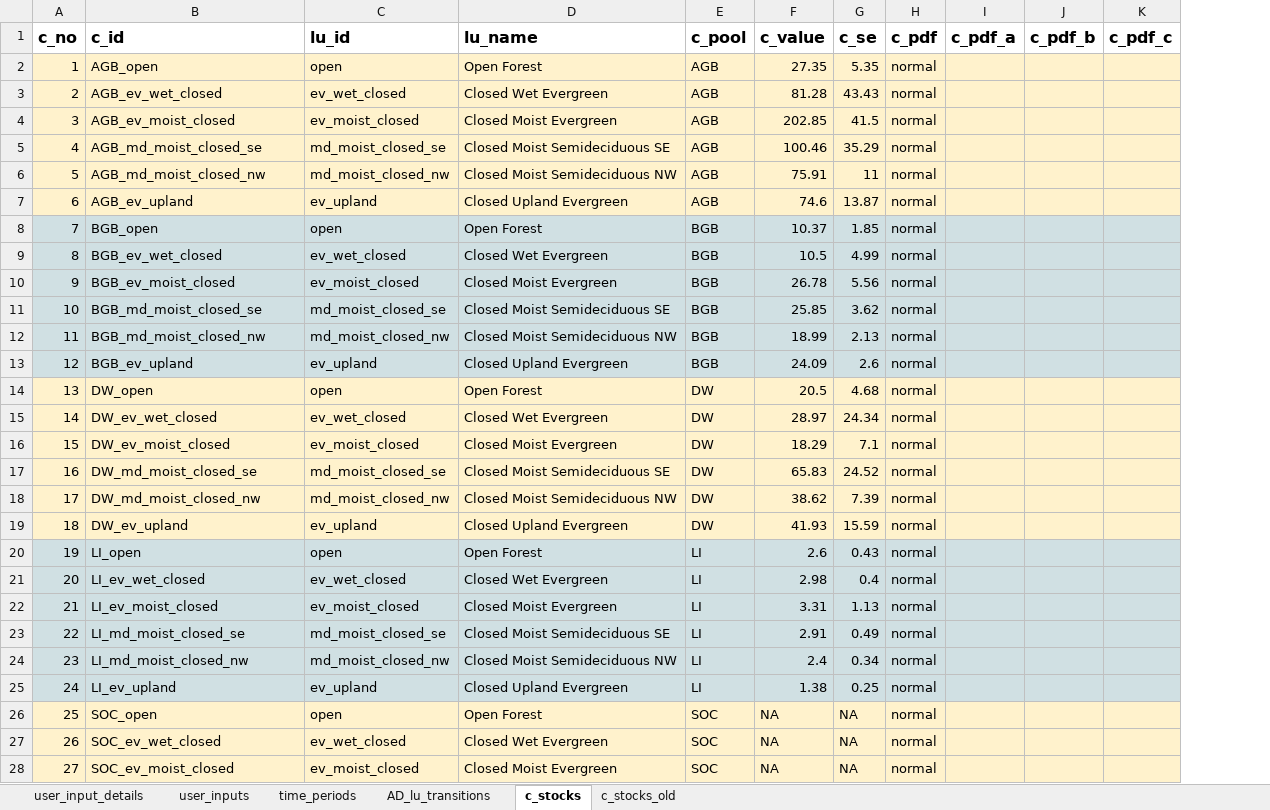
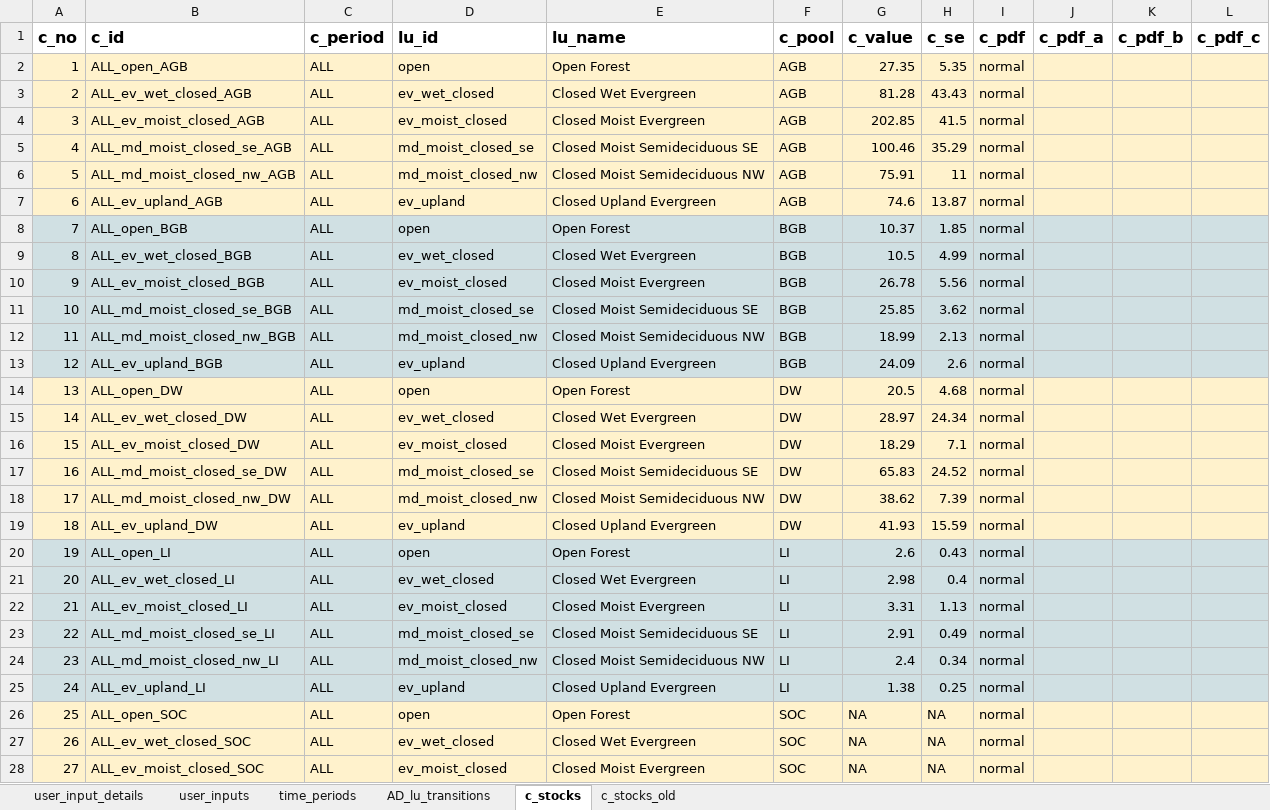
Before and after one commit to openforis/mocaredd, an Excel workbook: inst/extdata/example1.xlsx, sheet c_stocks, drawn as a sheet; only a part is shown; values as stored, in another font and other column widths than the file's, no borders; the diff covers the shown part only; the diff names each change by its address in the sheet, - before the commit and + after, or states it on an @@ line.

```diff
--- a/inst/extdata/example1.xlsx (sheet c_stocks)
+++ b/inst/extdata/example1.xlsx (sheet c_stocks)
+column C (c_period), rows 2-28: all ALL
-B2 (c_id): AGB_open
+B2 (c_id): ALL_open_AGB
-B3 (c_id): AGB_ev_wet_closed
+B3 (c_id): ALL_ev_wet_closed_AGB
-B4 (c_id): AGB_ev_moist_closed
+B4 (c_id): ALL_ev_moist_closed_AGB
-B5 (c_id): AGB_md_moist_closed_se
+B5 (c_id): ALL_md_moist_closed_se_AGB
-B6 (c_id): AGB_md_moist_closed_nw
+B6 (c_id): ALL_md_moist_closed_nw_AGB
-B7 (c_id): AGB_ev_upland
+B7 (c_id): ALL_ev_upland_AGB
-B8 (c_id): BGB_open
+B8 (c_id): ALL_open_BGB
-B9 (c_id): BGB_ev_wet_closed
+B9 (c_id): ALL_ev_wet_closed_BGB
-B10 (c_id): BGB_ev_moist_closed
+B10 (c_id): ALL_ev_moist_closed_BGB
-B11 (c_id): BGB_md_moist_closed_se
+B11 (c_id): ALL_md_moist_closed_se_BGB
-B12 (c_id): BGB_md_moist_closed_nw
+B12 (c_id): ALL_md_moist_closed_nw_BGB
-B13 (c_id): BGB_ev_upland
+B13 (c_id): ALL_ev_upland_BGB
-B14 (c_id): DW_open
+B14 (c_id): ALL_open_DW
-B15 (c_id): DW_ev_wet_closed
+B15 (c_id): ALL_ev_wet_closed_DW
-B16 (c_id): DW_ev_moist_closed
+B16 (c_id): ALL_ev_moist_closed_DW
-B17 (c_id): DW_md_moist_closed_se
+B17 (c_id): ALL_md_moist_closed_se_DW
-B18 (c_id): DW_md_moist_closed_nw
+B18 (c_id): ALL_md_moist_closed_nw_DW
-B19 (c_id): DW_ev_upland
+B19 (c_id): ALL_ev_upland_DW
-B20 (c_id): LI_open
+B20 (c_id): ALL_open_LI
-B21 (c_id): LI_ev_wet_closed
+B21 (c_id): ALL_ev_wet_closed_LI
-B22 (c_id): LI_ev_moist_closed
+B22 (c_id): ALL_ev_moist_closed_LI
-B23 (c_id): LI_md_moist_closed_se
+B23 (c_id): ALL_md_moist_closed_se_LI
-B24 (c_id): LI_md_moist_closed_nw
+B24 (c_id): ALL_md_moist_closed_nw_LI
-B25 (c_id): LI_ev_upland
+B25 (c_id): ALL_ev_upland_LI
-B26 (c_id): SOC_open
+B26 (c_id): ALL_open_SOC
-B27 (c_id): SOC_ev_wet_closed
+B27 (c_id): ALL_ev_wet_closed_SOC
-B28 (c_id): SOC_ev_moist_closed
+B28 (c_id): ALL_ev_moist_closed_SOC
```
Also changed, not shown: 15 edited cells elsewhere in this sheet, sheet AD_lu_transitions, formulas that keep their value, 6 other files.
